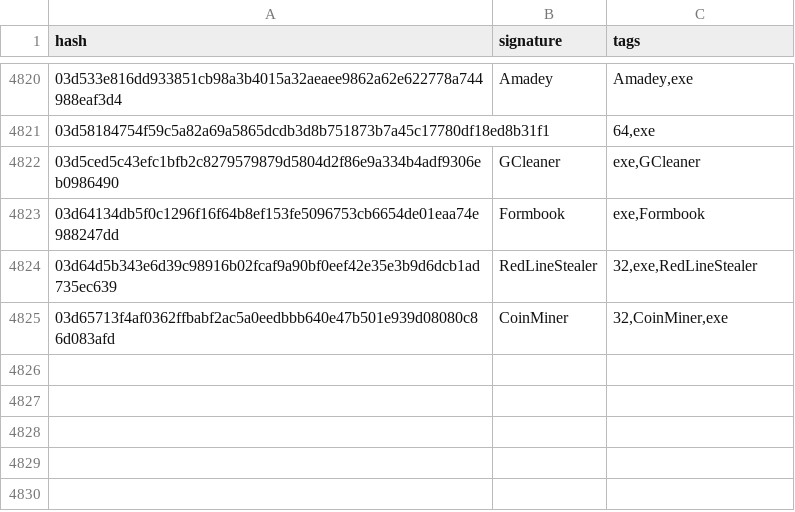
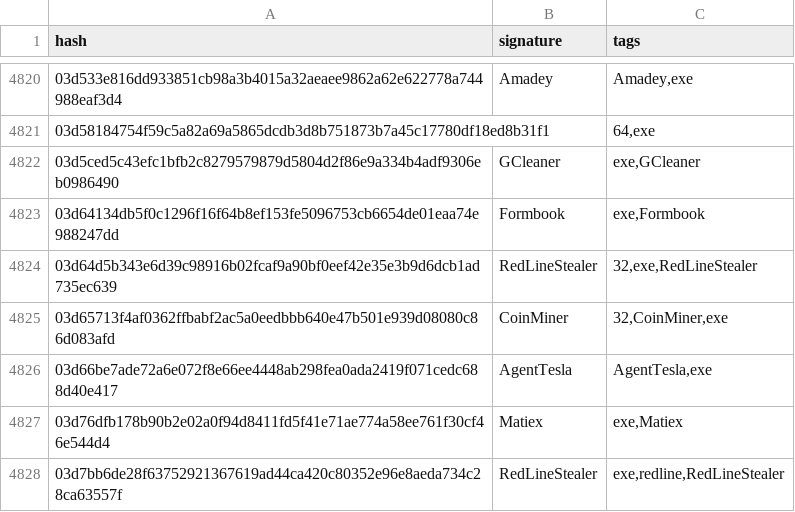
Before and after one commit to Alara168/TFG, a CSV file: Scrap/ficheros/hashes_exe.csv, drawn as a sheet; only a part is shown, gaps mark what is left out; the diff names each change by its address in the sheet, - before the commit and + after, or states it on an @@ line.

Commit message:
PROGRESO: 4827 hashes EXE recolectados.

```diff
--- a/Scrap/ficheros/hashes_exe.csv
+++ b/Scrap/ficheros/hashes_exe.csv
+row 4826: 03d66be7ade72a6e072f8e66ee4448ab298fea0ada2419f071cedc688d40e417 | AgentTesla | AgentTesla,exe
+row 4827: 03d76dfb178b90b2e02a0f94d8411fd5f41e71ae774a58ee761f30cf46e544d4 | Matiex | exe,Matiex
+row 4828: 03d7bb6de28f63752921367619ad44ca420c80352e96e8aeda734c28ca63557f | RedLineStealer | exe,redline,RedLineStealer
```
